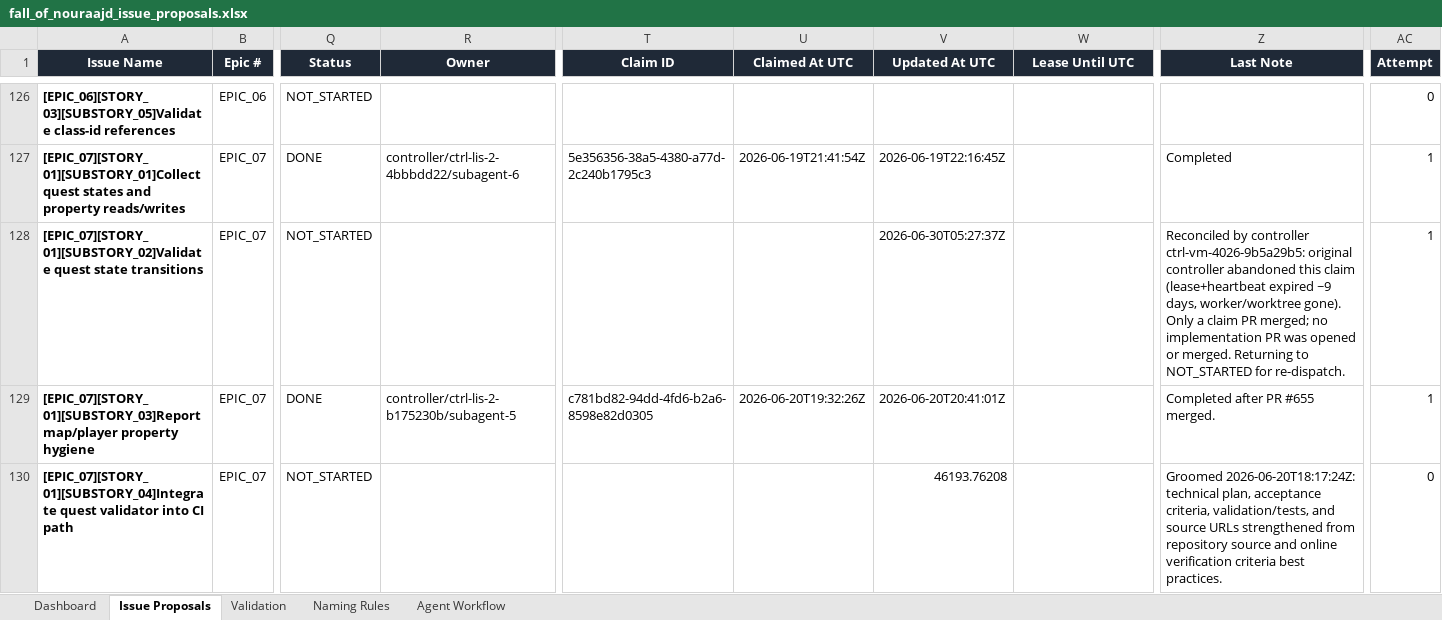
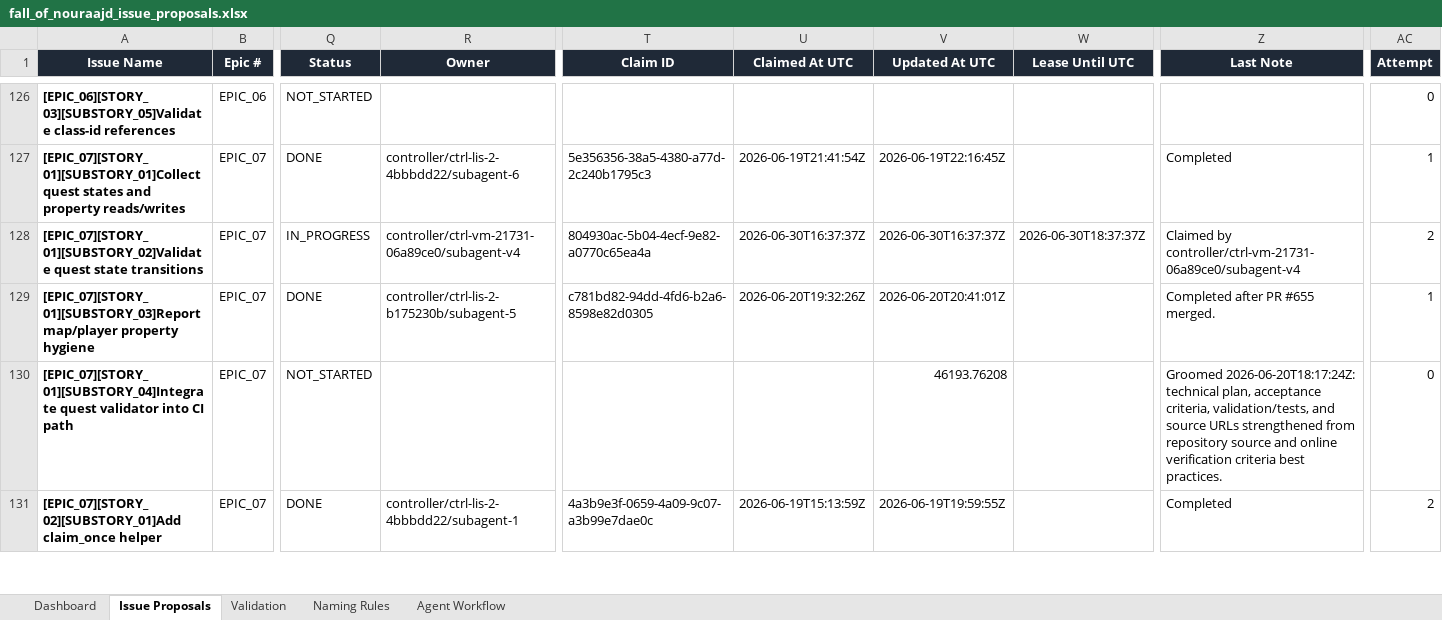
Before and after one commit to lisu188/fall-of-nouraajd, an Excel workbook: planning/fall_of_nouraajd_issue_proposals.xlsx, sheet Issue Proposals, drawn as a sheet; only a part is shown, gaps mark what is left out; the shorter side is filled out with more unchanged rows; values as stored, in another font and other column widths than the file's, no borders; conditional formats and table styles not drawn; the diff names each change by its address in the sheet, - before the commit and + after, or states it on an @@ line.

Commit message:
Queue: claim E07/S01/SS02 validate quest state transitions

```diff
--- a/planning/fall_of_nouraajd_issue_proposals.xlsx (sheet Issue Proposals)
+++ b/planning/fall_of_nouraajd_issue_proposals.xlsx (sheet Issue Proposals)
-Q128 (Status): NOT_STARTED
+Q128 (Status): IN_PROGRESS
-R128 (Owner): (empty)
+R128 (Owner): controller/ctrl-vm-21731-06a89ce0/subagent-v4
-T128 (Claim ID): (empty)
+T128 (Claim ID): 804930ac-5b04-4ecf-9e82-a0770c65ea4a
-U128 (Claimed At UTC): (empty)
+U128 (Claimed At UTC): 2026-06-30T16:37:37Z
-V128 (Updated At UTC): 2026-06-30T05:27:37Z
+V128 (Updated At UTC): 2026-06-30T16:37:37Z
-W128 (Lease Until UTC): (empty)
+W128 (Lease Until UTC): 2026-06-30T18:37:37Z
-Z128 (Last Note): Reconciled by controller ctrl-vm-4026-9b5a29b5: original controller abandoned this claim (lease+heartbeat expired ~9 days, worker/worktree gone). Only a claim PR merged; no implementation PR was opened or merged. Returning to NOT_STARTED for re-dispatch.
+Z128 (Last Note): Claimed by controller/ctrl-vm-21731-06a89ce0/subagent-v4
-AC128 (Attempt): 1
+AC128 (Attempt): 2
```
